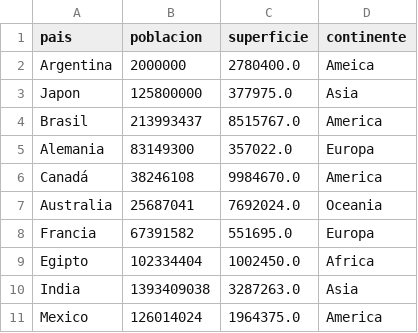
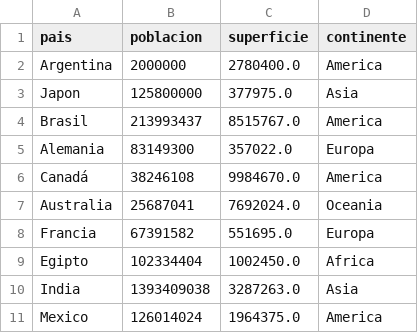
Before and after one commit to MarcosVG-14/Trabajo_Practico_Integrador_TPI__Correa-y-Vicente, a CSV file: paises.csv, drawn as a sheet.

Commit message:
otra vez

```diff
--- a/paises.csv
+++ b/paises.csv
@@ -1,3 +1,3 @@
 pais,poblacion,superficie,continente
-Argentina,2000000,2780400.0,Ameica
+Argentina,2000000,2780400.0,America
 Japon,125800000,377975.0,Asia
```
